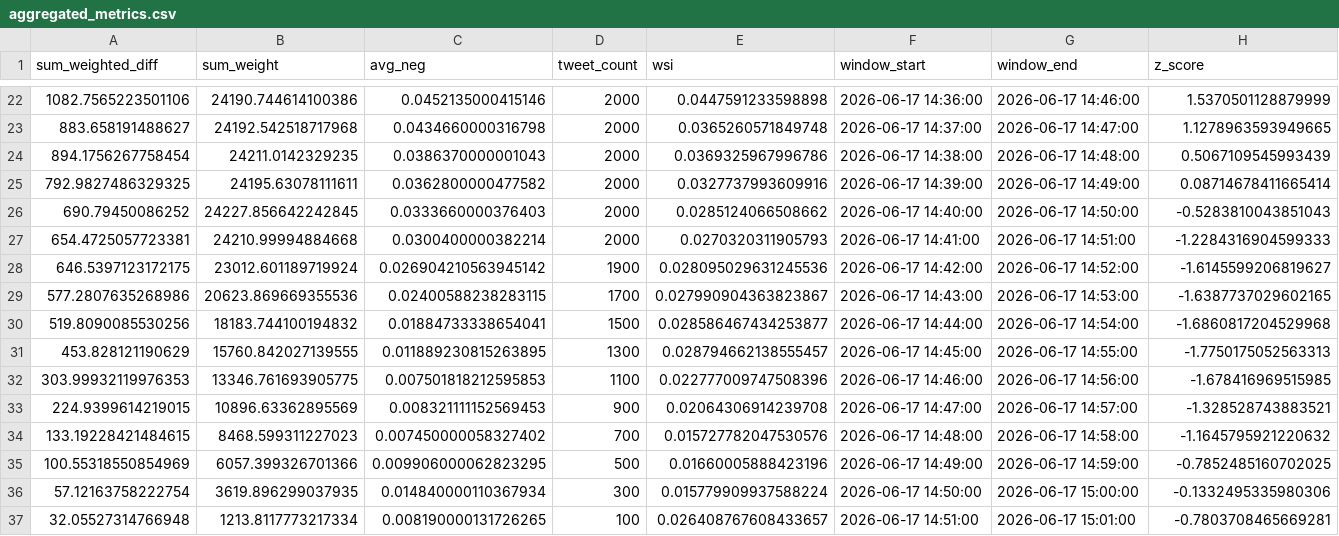
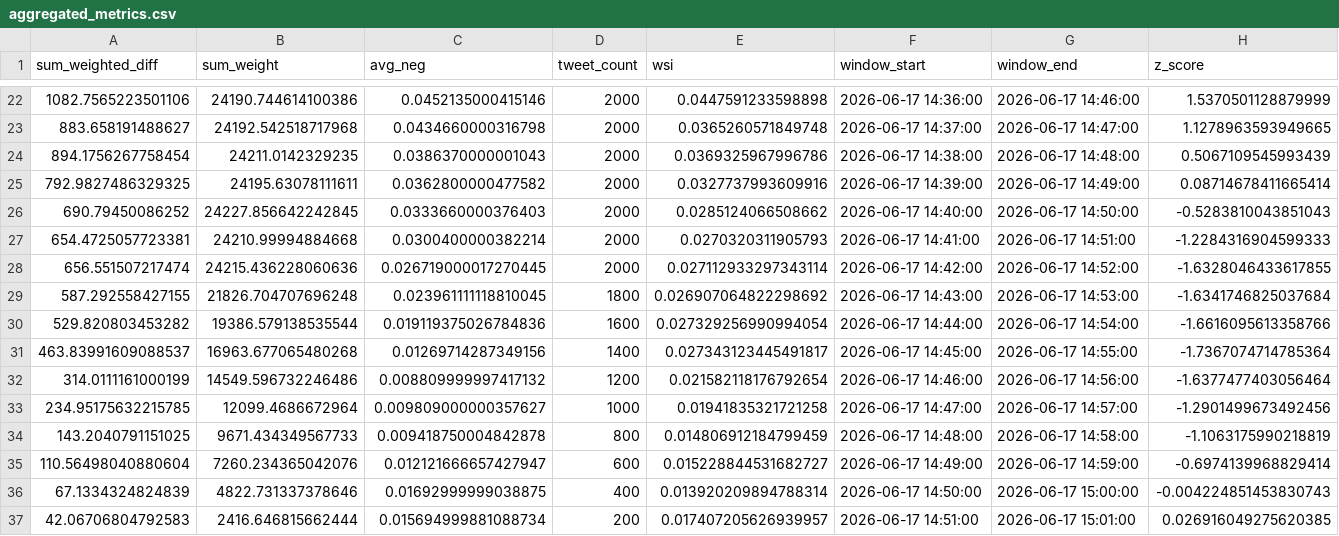
Before and after one commit to Lerneir/Real-Time-Twitter-Financial-Sentiment-Seismograph, a CSV file: aggregated_metrics.csv, drawn as a sheet; only a part is shown, gaps mark what is left out; removed rows and columns are numbered as before the commit, all else as after; the diff names each change by its address in the sheet, - before the commit and + after, or states it on an @@ line.

Commit message:
Update aggregated financial sentiment seismograph metrics

```diff
--- a/aggregated_metrics.csv
+++ b/aggregated_metrics.csv
-row 28: 646.5397123172175 | 23012.601189719924 | 0.026904210563945142 | 1900 | 0.028095029631245536 | 2026-06-17 14:42:00 | 2026-06-17 14:52:00 | -1.6145599206819627
-row 29: 577.2807635268986 | 20623.869669355536 | 0.02400588238283115 | 1700 | 0.027990904363823867 | 2026-06-17 14:43:00 | 2026-06-17 14:53:00 | -1.6387737029602165
-row 30: 519.8090085530256 | 18183.744100194832 | 0.01884733338654041 | 1500 | 0.028586467434253877 | 2026-06-17 14:44:00 | 2026-06-17 14:54:00 | -1.6860817204529968
-row 31: 453.828121190629 | 15760.842027139555 | 0.011889230815263895 | 1300 | 0.028794662138555457 | 2026-06-17 14:45:00 | 2026-06-17 14:55:00 | -1.7750175052563313
-row 32: 303.99932119976353 | 13346.761693905775 | 0.007501818212595853 | 1100 | 0.022777009747508396 | 2026-06-17 14:46:00 | 2026-06-17 14:56:00 | -1.678416969515985
-row 33: 224.9399614219015 | 10896.63362895569 | 0.008321111152569453 | 900 | 0.02064306914239708 | 2026-06-17 14:47:00 | 2026-06-17 14:57:00 | -1.328528743883521
-row 34: 133.19228421484615 | 8468.599311227023 | 0.007450000058327402 | 700 | 0.015727782047530576 | 2026-06-17 14:48:00 | 2026-06-17 14:58:00 | -1.1645795921220632
-row 35: 100.55318550854969 | 6057.399326701366 | 0.009906000062823295 | 500 | 0.01660005888423196 | 2026-06-17 14:49:00 | 2026-06-17 14:59:00 | -0.7852485160702025
-row 36: 57.12163758222754 | 3619.896299037935 | 0.014840000110367934 | 300 | 0.015779909937588224 | 2026-06-17 14:50:00 | 2026-06-17 15:00:00 | -0.1332495335980306
-row 37: 32.05527314766948 | 1213.8117773217334 | 0.008190000131726265 | 100 | 0.026408767608433657 | 2026-06-17 14:51:00 | 2026-06-17 15:01:00 | -0.7803708465669281
+row 28: 656.551507217474 | 24215.436228060636 | 0.026719000017270445 | 2000 | 0.027112933297343114 | 2026-06-17 14:42:00 | 2026-06-17 14:52:00 | -1.6328046433617855
+row 29: 587.292558427155 | 21826.704707696248 | 0.023961111118810045 | 1800 | 0.026907064822298692 | 2026-06-17 14:43:00 | 2026-06-17 14:53:00 | -1.6341746825037684
+row 30: 529.820803453282 | 19386.579138535544 | 0.019119375026784836 | 1600 | 0.027329256990994054 | 2026-06-17 14:44:00 | 2026-06-17 14:54:00 | -1.6616095613358766
+row 31: 463.83991609088537 | 16963.677065480268 | 0.01269714287349156 | 1400 | 0.027343123445491817 | 2026-06-17 14:45:00 | 2026-06-17 14:55:00 | -1.7367074714785364
+row 32: 314.0111161000199 | 14549.596732246486 | 0.008809999997417132 | 1200 | 0.021582118176792654 | 2026-06-17 14:46:00 | 2026-06-17 14:56:00 | -1.6377477403056464
+row 33: 234.95175632215785 | 12099.4686672964 | 0.009809000000357627 | 1000 | 0.01941835321721258 | 2026-06-17 14:47:00 | 2026-06-17 14:57:00 | -1.2901499673492456
+row 34: 143.2040791151025 | 9671.434349567733 | 0.009418750004842878 | 800 | 0.014806912184799459 | 2026-06-17 14:48:00 | 2026-06-17 14:58:00 | -1.1063175990218819
+row 35: 110.56498040880604 | 7260.234365042076 | 0.012121666657427947 | 600 | 0.015228844531682727 | 2026-06-17 14:49:00 | 2026-06-17 14:59:00 | -0.6974139968829414
+row 36: 67.1334324824839 | 4822.731337378646 | 0.01692999999038875 | 400 | 0.013920209894788314 | 2026-06-17 14:50:00 | 2026-06-17 15:00:00 | -0.004224851453830743
+row 37: 42.06706804792583 | 2416.646815662444 | 0.015694999881088734 | 200 | 0.017407205626939957 | 2026-06-17 14:51:00 | 2026-06-17 15:01:00 | 0.026916049275620385
```
